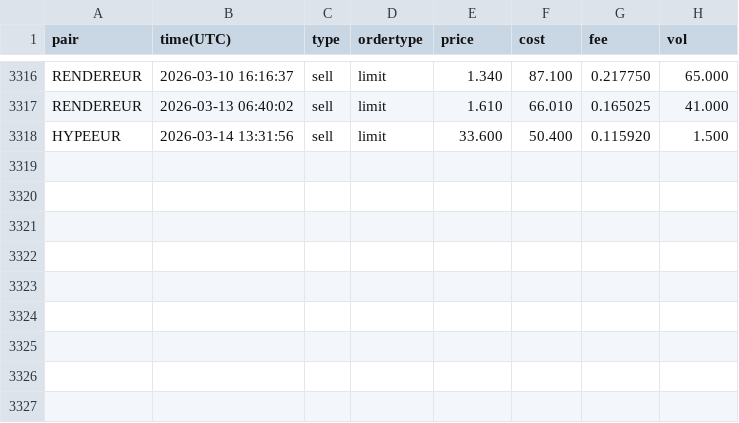
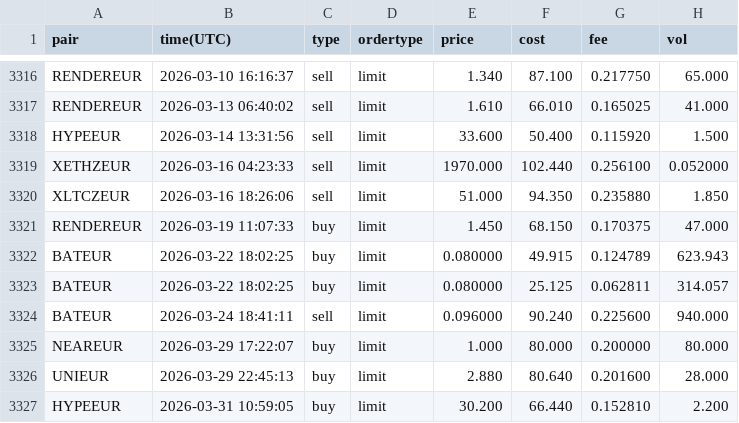
Before and after one commit to mtallonb/trading-alg, a CSV file: data/trades_2026.csv, drawn as a sheet; only a part is shown, gaps mark what is left out; the diff names each change by its address in the sheet, - before the commit and + after, or states it on an @@ line.

```diff
--- a/data/trades_2026.csv
+++ b/data/trades_2026.csv
+row 3319: XETHZEUR | 2026-03-16 04:23:33 | sell | limit | 1970.000 | 102.440 | 0.256100 | 0.052000
+row 3320: XLTCZEUR | 2026-03-16 18:26:06 | sell | limit | 51.000 | 94.350 | 0.235880 | 1.850
+row 3321: RENDEREUR | 2026-03-19 11:07:33 | buy | limit | 1.450 | 68.150 | 0.170375 | 47.000
+row 3322: BATEUR | 2026-03-22 18:02:25 | buy | limit | 0.080000 | 49.915 | 0.124789 | 623.943
+row 3323: BATEUR | 2026-03-22 18:02:25 | buy | limit | 0.080000 | 25.125 | 0.062811 | 314.057
+row 3324: BATEUR | 2026-03-24 18:41:11 | sell | limit | 0.096000 | 90.240 | 0.225600 | 940.000
+row 3325: NEAREUR | 2026-03-29 17:22:07 | buy | limit | 1.000 | 80.000 | 0.200000 | 80.000
+row 3326: UNIEUR | 2026-03-29 22:45:13 | buy | limit | 2.880 | 80.640 | 0.201600 | 28.000
+row 3327: HYPEEUR | 2026-03-31 10:59:05 | buy | limit | 30.200 | 66.440 | 0.152810 | 2.200
```
Also changed, not shown: data/prices_with_volume/ADAEUR_DAILY_WITH_VOLUME.csv, data/prices_with_volume/LUNAEUR_DAILY_WITH_VOLUME.csv, 44 other files.
